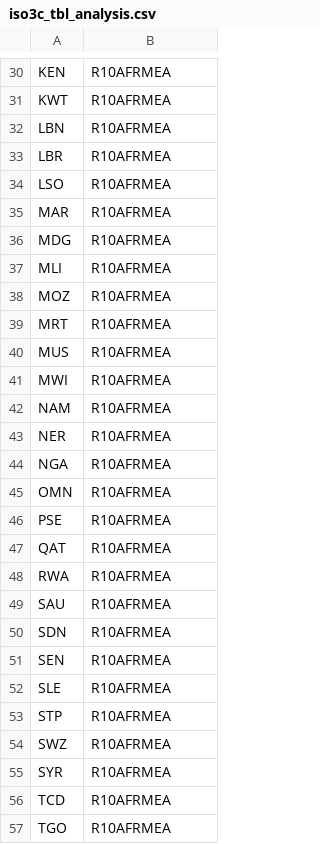
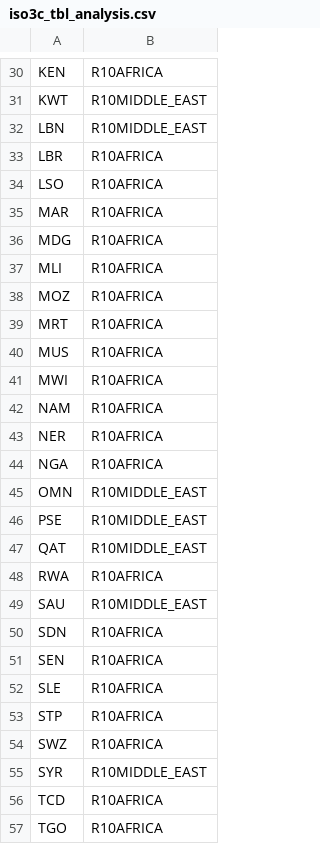
Before and after one commit to setupelz/repl_2023_carbondebt, a CSV file: Data/processed/iso3c_tbl_analysis.csv, drawn as a sheet; only a part is shown, gaps mark what is left out; the diff covers the shown part only; the diff names each change by its address in the sheet, - before the commit and + after, or states it on an @@ line.

```diff
--- a/Data/processed/iso3c_tbl_analysis.csv
+++ b/Data/processed/iso3c_tbl_analysis.csv
-B30: R10AFRMEA
+B30: R10AFRICA
-B31:B32: R10AFRMEA
+B31:B32: R10MIDDLE_EAST
-B33:B44: R10AFRMEA
+B33:B44: R10AFRICA
-B45:B47: R10AFRMEA
+B45:B47: R10MIDDLE_EAST
-B48: R10AFRMEA
+B48: R10AFRICA
-B49: R10AFRMEA
+B49: R10MIDDLE_EAST
-B50:B54: R10AFRMEA
+B50:B54: R10AFRICA
-B55: R10AFRMEA
+B55: R10MIDDLE_EAST
-B56:B57: R10AFRMEA
+B56:B57: R10AFRICA
```
Also changed, not shown: 136 edited cells elsewhere in this file, Data/processed/nztargetyears.csv, Manuscript/Tables/iso3cmiss.csv, 41 other files.
